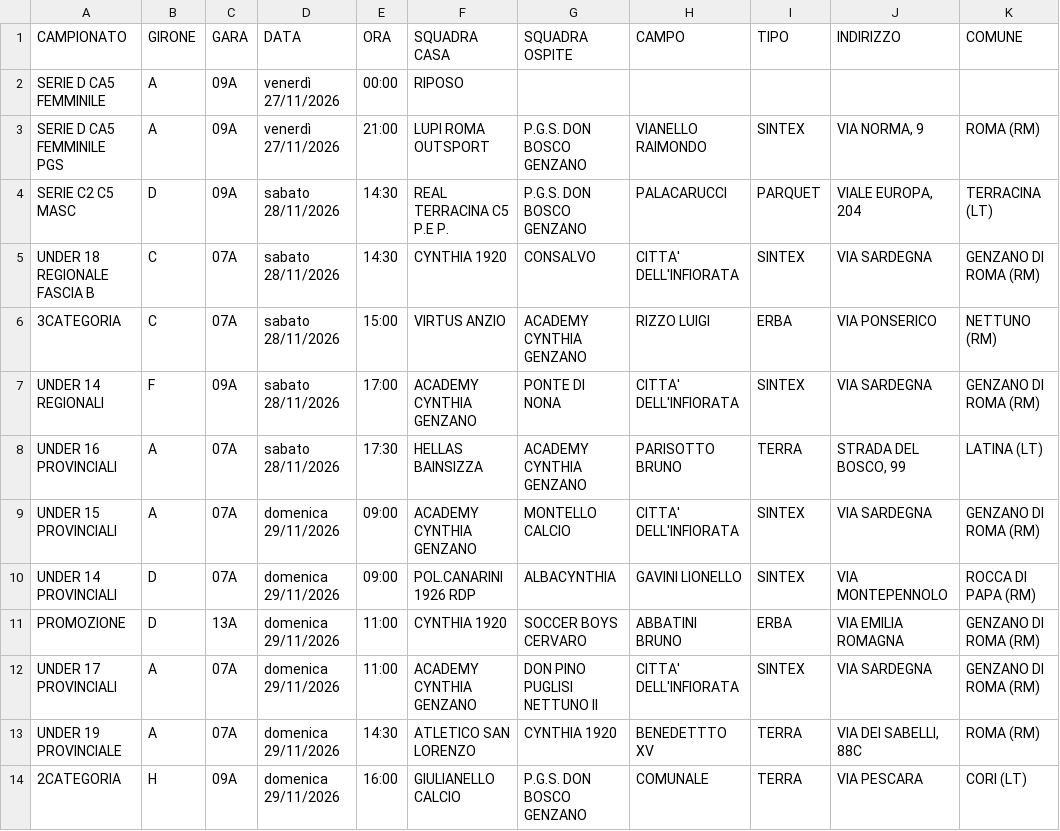
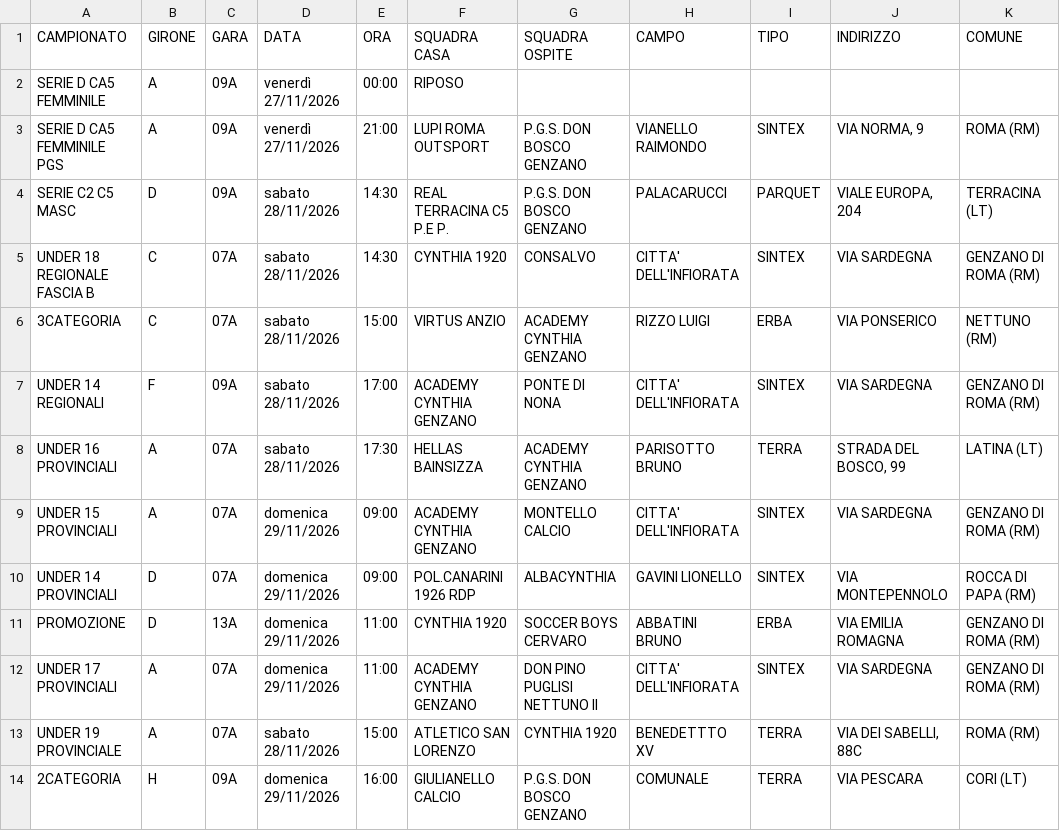
Before and after one commit to pmonaldi68/ProgrammaGareCynthia1920_2026, a CSV file: public/data/partite.csv, drawn as a sheet; only a part is shown; the diff names each change by its address in the sheet, - before the commit and + after, or states it on an @@ line.

```diff
--- a/public/data/partite.csv
+++ b/public/data/partite.csv
-D13 (DATA): domenica 29/11/2026
+D13 (DATA): sabato 28/11/2026
-E13 (ORA): 14:30
+E13 (ORA): 15:00
```
